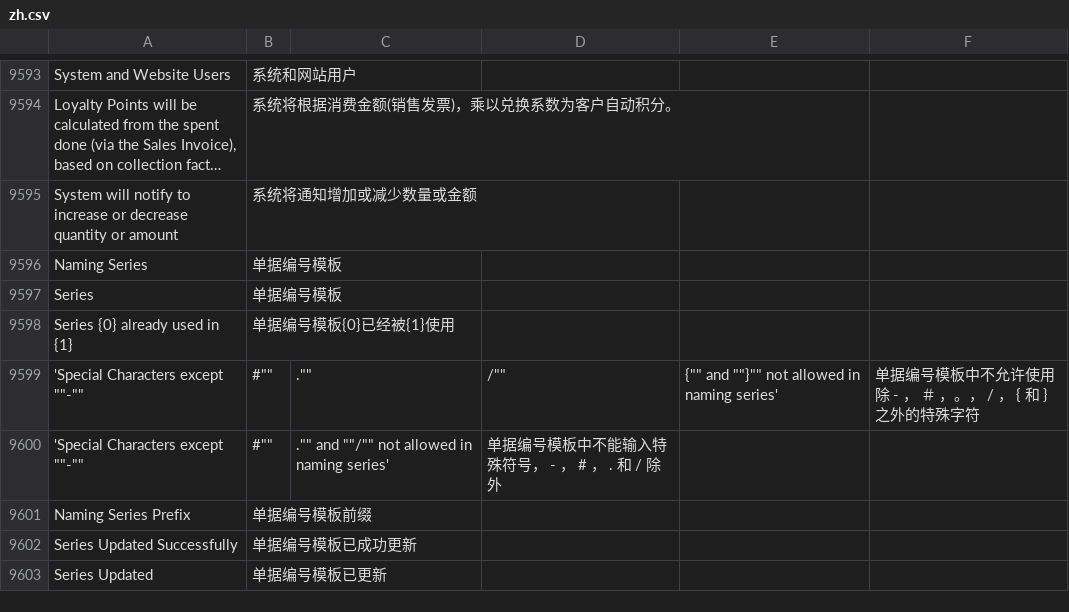
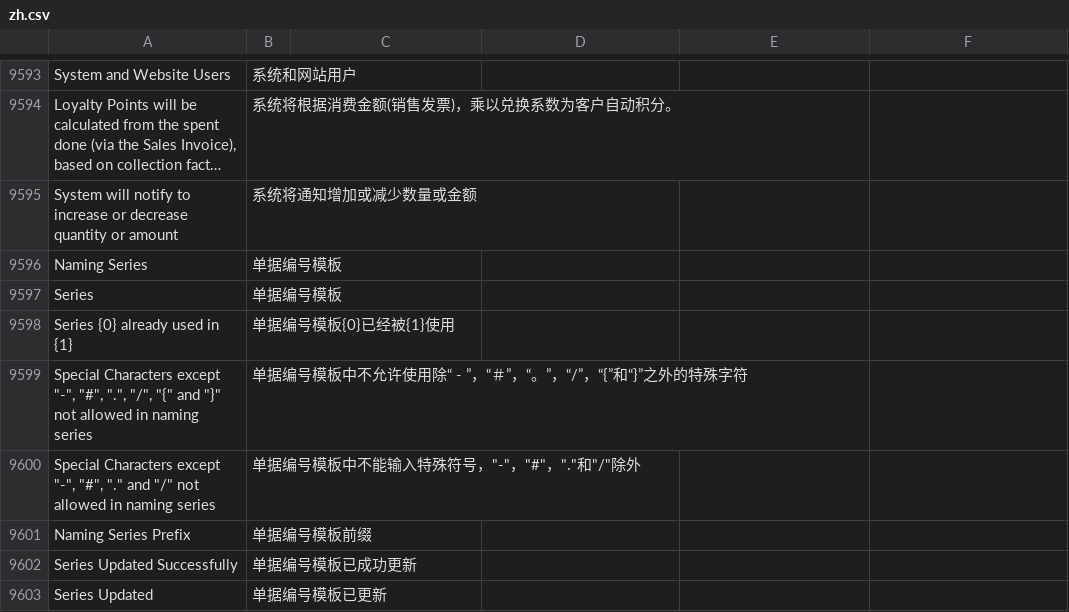
Before and after one commit to z1coyan/erpnext_chinese, a CSV file: erpnext_chinese/translations/zh.csv, drawn as a sheet; only a part is shown, gaps mark what is left out; long unchanged cells end in ….

```diff
--- a/erpnext_chinese/translations/zh.csv
+++ b/erpnext_chinese/translations/zh.csv
@@ -9617,4 +9617,4 @@ Series,单据编号模板
 Series {0} already used in {1},单据编号模板{0}已经被{1}使用
-'Special Characters except ""-"", ""#"", ""."", ""/"", ""{"" and ""}"" not allowed in naming series',"单据编号模板中不允许使用除 - ， ＃ ，。， / ， { 和 } 之外的特殊字符"
-'Special Characters except ""-"", ""#"", ""."" and ""/"" not allowed in naming series',"单据编号模板中不能输入特殊符号， - ， # ， . 和 / 除外"
+"Special Characters except ""-"", ""#"", ""."", ""/"", ""{"" and ""}"" not allowed in naming series",单据编号模板中不允许使用除“ - ”，“＃”，“。”，“/”，“{”和“}”之外的特殊字符
+"Special Characters except ""-"", ""#"", ""."" and ""/"" not allowed in naming series","单据编号模板中不能输入特殊符号，""-""，""#""，"".""和""/""除外"
 Naming Series Prefix,单据编号模板前缀
```
Also changed, not shown: 1 other file.
